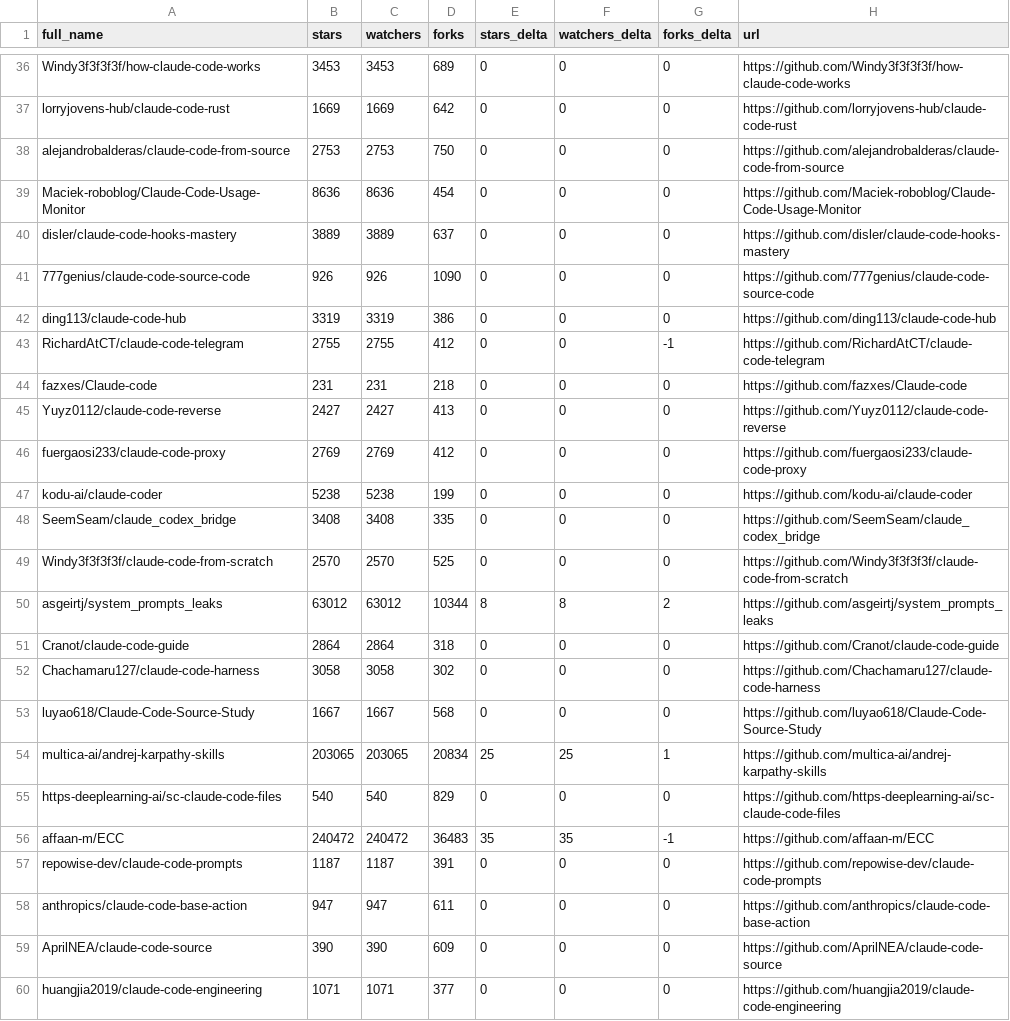
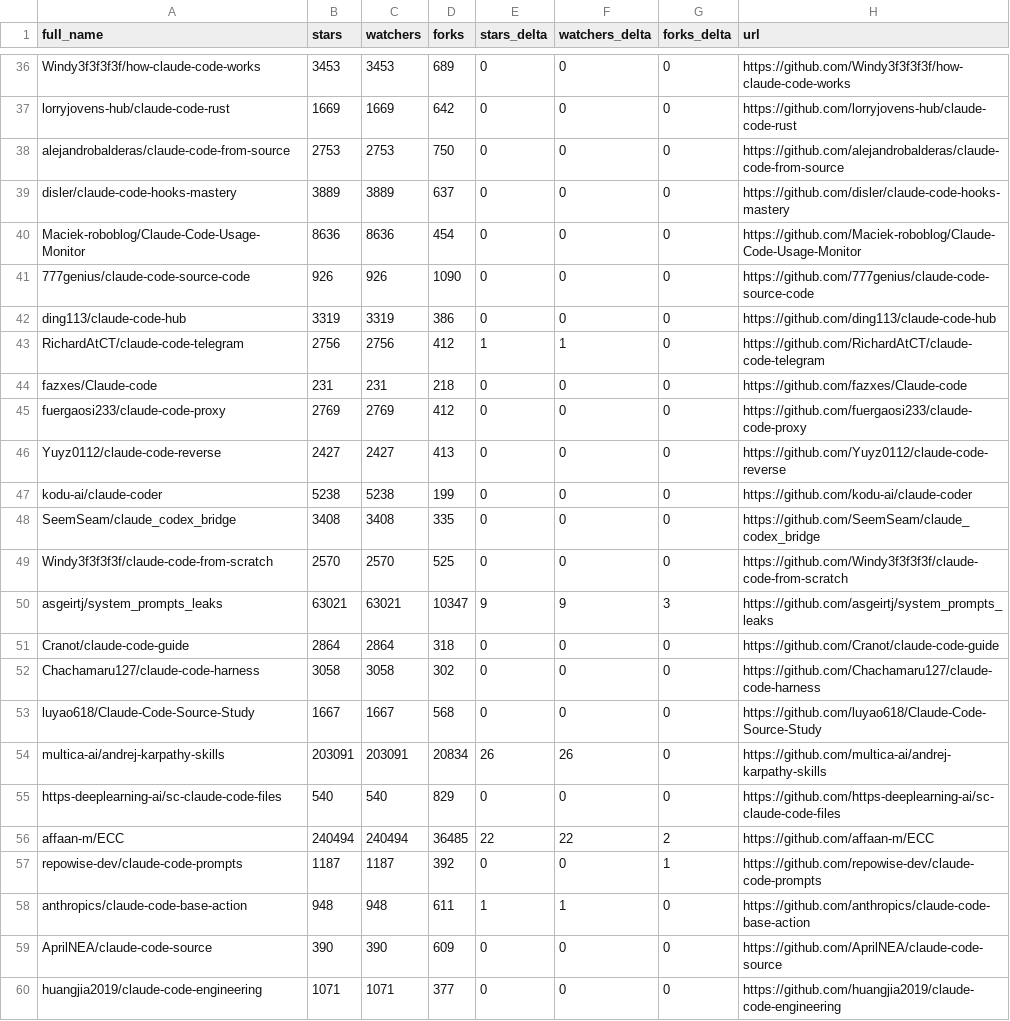
Before and after one commit to CrazyForks/awesome-claude-code, a CSV file: data/repo-ticker.csv, drawn as a sheet; only a part is shown, gaps mark what is left out; the diff covers the shown part only.

```diff
--- a/data/repo-ticker.csv
+++ b/data/repo-ticker.csv
@@ -38,10 +38,10 @@ lorryjovens-hub/claude-code-rust,1669,1669,642,0,0,0,https://github.com/lorryjov
 alejandrobalderas/claude-code-from-source,2753,2753,750,0,0,0,https://github.com/alejandrobalderas/claude-code-from-source
+disler/claude-code-hooks-mastery,3889,3889,637,0,0,0,https://github.com/disler/claude-code-hooks-mastery
 Maciek-roboblog/Claude-Code-Usage-Monitor,8636,8636,454,0,0,0,https://github.com/Maciek-roboblog/Claude-Code-Usage-Monitor
-disler/claude-code-hooks-mastery,3889,3889,637,0,0,0,https://github.com/disler/claude-code-hooks-mastery
 777genius/claude-code-source-code,926,926,1090,0,0,0,https://github.com/777genius/claude-code-source-code
 ding113/claude-code-hub,3319,3319,386,0,0,0,https://github.com/ding113/claude-code-hub
-RichardAtCT/claude-code-telegram,2755,2755,412,0,0,-1,https://github.com/RichardAtCT/claude-code-telegram
+RichardAtCT/claude-code-telegram,2756,2756,412,1,1,0,https://github.com/RichardAtCT/claude-code-telegram
 fazxes/Claude-code,231,231,218,0,0,0,https://github.com/fazxes/Claude-code
+fuergaosi233/claude-code-proxy,2769,2769,412,0,0,0,https://github.com/fuergaosi233/claude-code-proxy
 Yuyz0112/claude-code-reverse,2427,2427,413,0,0,0,https://github.com/Yuyz0112/claude-code-reverse
-fuergaosi233/claude-code-proxy,2769,2769,412,0,0,0,https://github.com/fuergaosi233/claude-code-proxy
 kodu-ai/claude-coder,5238,5238,199,0,0,0,https://github.com/kodu-ai/claude-coder
@@ -49,3 +49,3 @@ SeemSeam/claude_codex_bridge,3408,3408,335,0,0,0,https://github.com/SeemSeam/cla
 Windy3f3f3f3f/claude-code-from-scratch,2570,2570,525,0,0,0,https://github.com/Windy3f3f3f3f/claude-code-from-scratch
-asgeirtj/system_prompts_leaks,63012,63012,10344,8,8,2,https://github.com/asgeirtj/system_prompts_leaks
+asgeirtj/system_prompts_leaks,63021,63021,10347,9,9,3,https://github.com/asgeirtj/system_prompts_leaks
 Cranot/claude-code-guide,2864,2864,318,0,0,0,https://github.com/Cranot/claude-code-guide
@@ -53,7 +53,7 @@ Chachamaru127/claude-code-harness,3058,3058,302,0,0,0,https://github.com/Chacham
 luyao618/Claude-Code-Source-Study,1667,1667,568,0,0,0,https://github.com/luyao618/Claude-Code-Source-Study
-multica-ai/andrej-karpathy-skills,203065,203065,20834,25,25,1,https://github.com/multica-ai/andrej-karpathy-skills
+multica-ai/andrej-karpathy-skills,203091,203091,20834,26,26,0,https://github.com/multica-ai/andrej-karpathy-skills
 https-deeplearning-ai/sc-claude-code-files,540,540,829,0,0,0,https://github.com/https-deeplearning-ai/sc-claude-code-files
-affaan-m/ECC,240472,240472,36483,35,35,-1,https://github.com/affaan-m/ECC
-repowise-dev/claude-code-prompts,1187,1187,391,0,0,0,https://github.com/repowise-dev/claude-code-prompts
-anthropics/claude-code-base-action,947,947,611,0,0,0,https://github.com/anthropics/claude-code-base-action
+affaan-m/ECC,240494,240494,36485,22,22,2,https://github.com/affaan-m/ECC
+repowise-dev/claude-code-prompts,1187,1187,392,0,0,1,https://github.com/repowise-dev/claude-code-prompts
+anthropics/claude-code-base-action,948,948,611,1,1,0,https://github.com/anthropics/claude-code-base-action
 AprilNEA/claude-code-source,390,390,609,0,0,0,https://github.com/AprilNEA/claude-code-source
```
Also changed, not shown: 2 added rows, 2 removed rows, 1 moved row and 118 edited cells elsewhere in this file, 4 other files.
